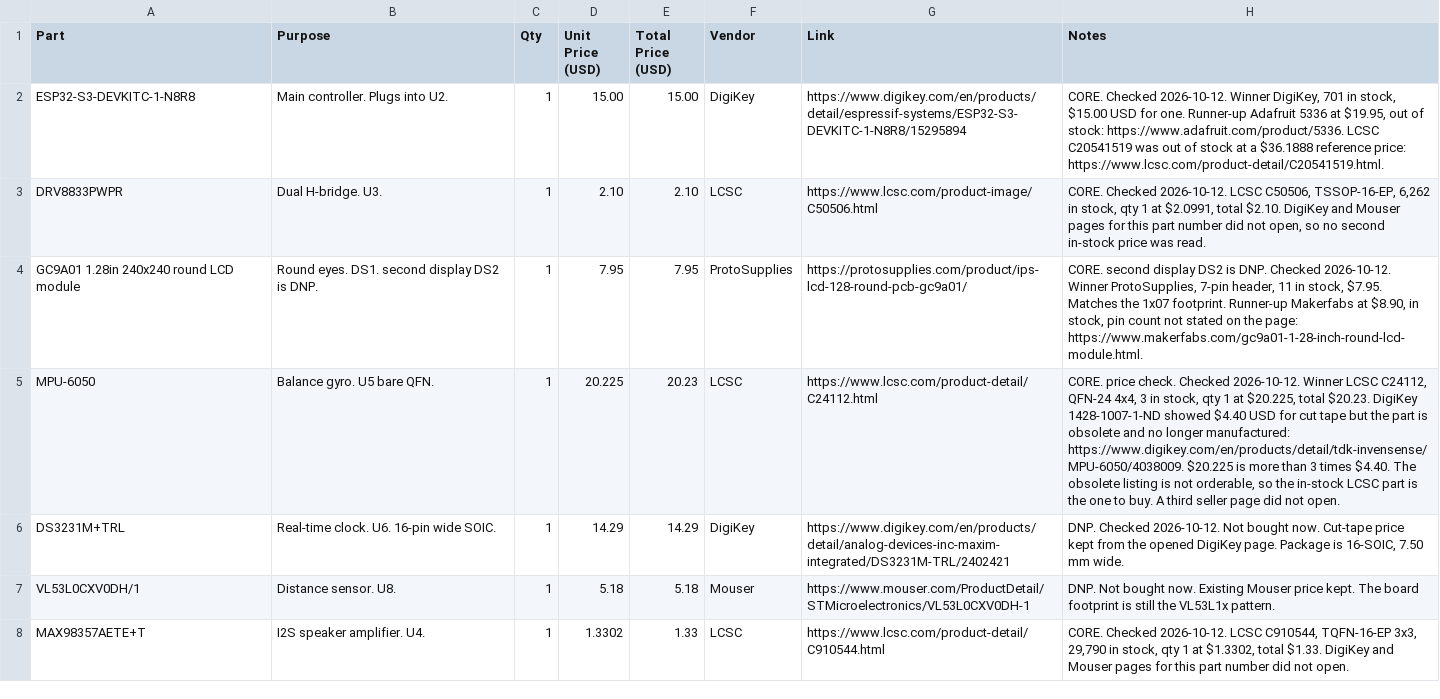
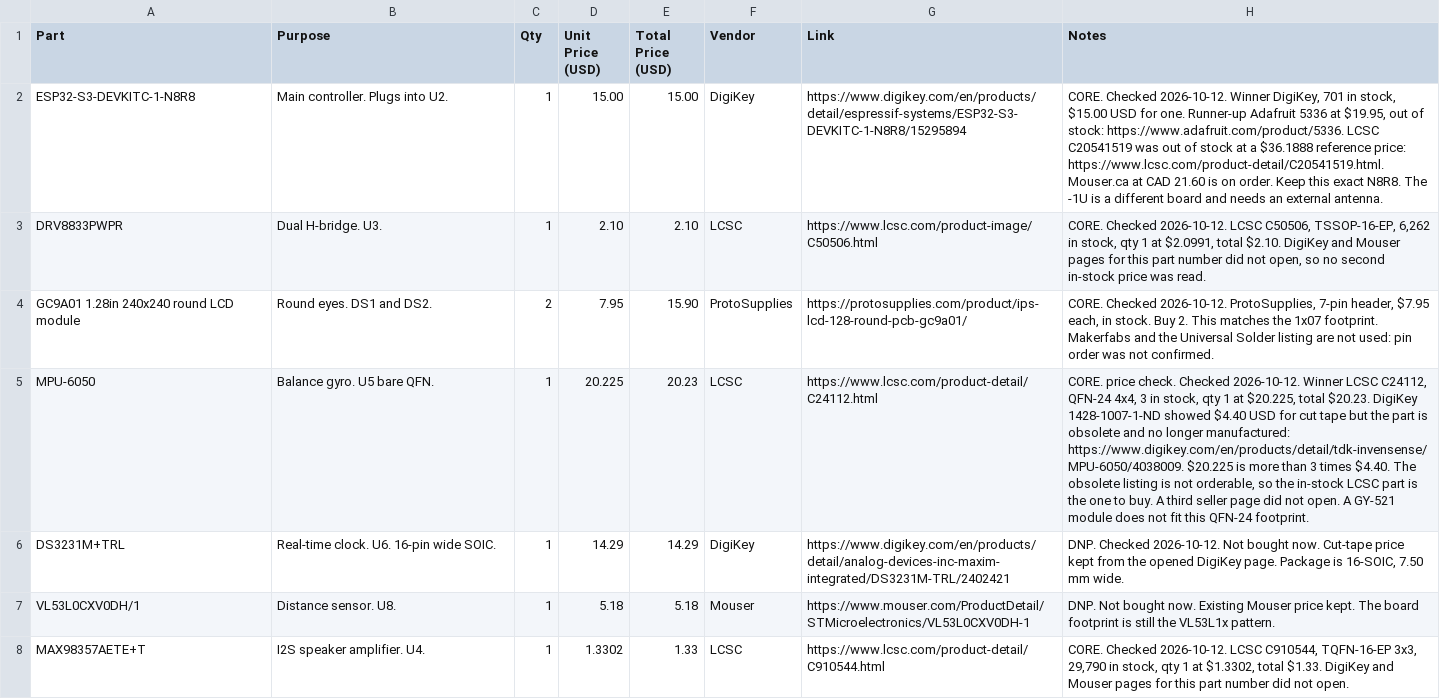
Before and after one commit to atireksd11/Astra-Companion, a CSV file: hardware/bom.csv, drawn as a sheet; only a part is shown; the diff covers the shown part only; the diff names each change by its address in the sheet, - before the commit and + after, or states it on an @@ line.

```diff
--- a/hardware/bom.csv
+++ b/hardware/bom.csv
-H2 (Notes): …price: https://www.lcsc.com/product-detail/C20541519.html.
+H2 (Notes): …price: https://www.lcsc.com/product-detail/C20541519.html. Mouser.ca at CAD 21.60 is on order. Keep this exact N8R8. The -1U is a different board and needs an external antenna.
-B4 (Purpose): Round eyes. DS1. second display DS2 is DNP.
+B4 (Purpose): Round eyes. DS1 and DS2.
-C4 (Qty): 1
+C4 (Qty): 2
-E4 (Total Price (USD)): 7.95
+E4 (Total Price (USD)): 15.90
-H4 (Notes): CORE. second display DS2 is DNP. Checked 2026-10-12. Winner ProtoSupplies, 7-pin header, 11 in stock, $7.95. Matches the 1x07 footprint. Runner-up Makerfabs at $8.90, in stock, pin count not stated on the page: https://www.makerfabs.com/gc9a01-1-28-inch-round-lcd-module.html.
+H4 (Notes): CORE. Checked 2026-10-12. ProtoSupplies, 7-pin header, $7.95 each, in stock. Buy 2. This matches the 1x07 footprint. Makerfabs and the Universal Solder listing are not used: pin order was not confirmed.
-H5 (Notes): …not open.
+H5 (Notes): …not open. A GY-521 module does not fit this QFN-24 footprint.
```
Also changed, not shown: 9 added rows, 6 removed rows and 25 edited cells elsewhere in this file, 2 other files.
